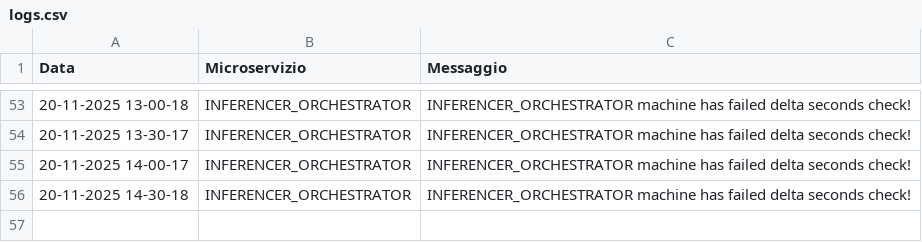
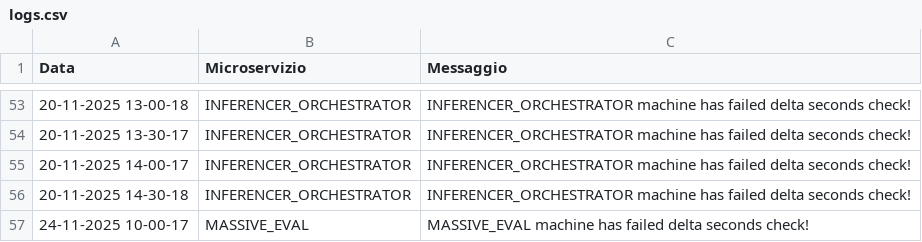
Before and after one commit to PasqualeDipalma/testAlert, a CSV file: logs.csv, drawn as a sheet; only a part is shown, gaps mark what is left out; the diff names each change by its address in the sheet, - before the commit and + after, or states it on an @@ line.

Commit message:
Service Down: MASSIVE_EVAL

```diff
--- a/logs.csv
+++ b/logs.csv
+row 57: 24-11-2025 10-00-17 | MASSIVE_EVAL | MASSIVE_EVAL machine has failed delta seconds check!
```
